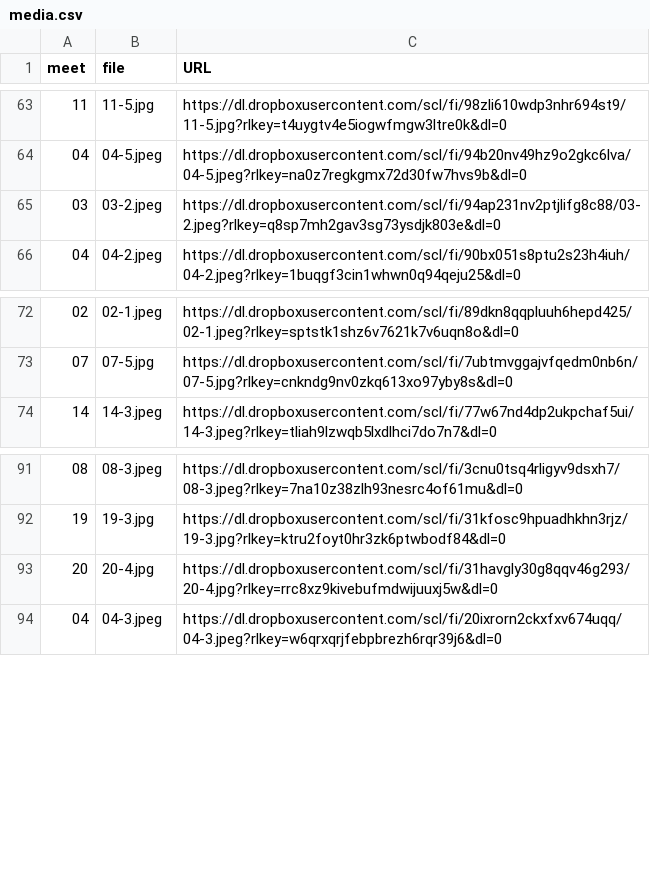
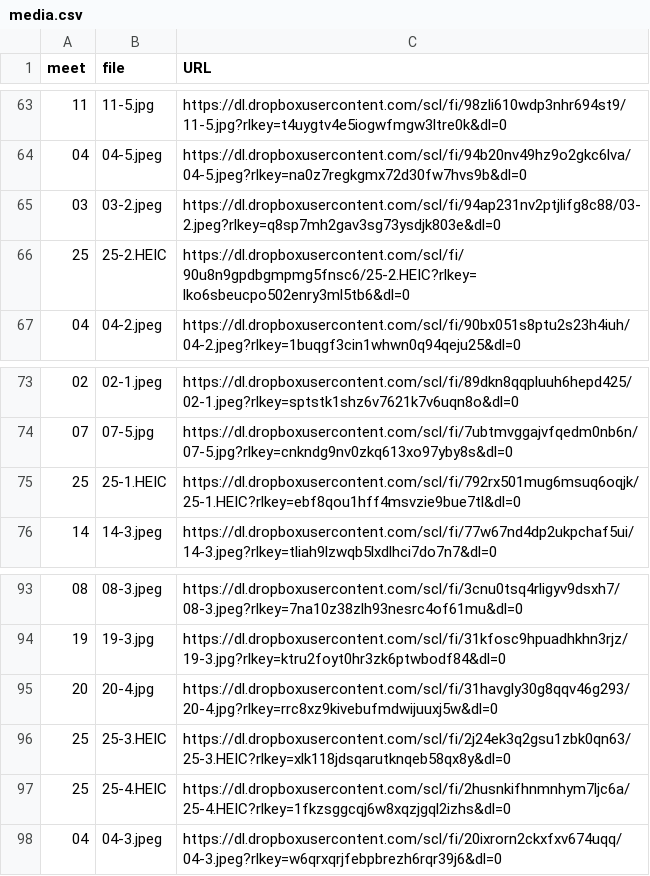
Before and after one commit to dhhepting/dhhepting.github.io, a CSV file: _data/teaching/CS-315_733/202530/media.csv, drawn as a sheet; only a part is shown, gaps mark what is left out.

```diff
--- a/_data/teaching/CS-315_733/202530/media.csv
+++ b/_data/teaching/CS-315_733/202530/media.csv
@@ -65,2 +65,3 @@ meet,file,URL
 03,03-2.jpeg,https://dl.dropboxusercontent.com/scl/fi/94ap231nv2ptjlifg8c88/03-2.jpeg?rlkey=q8sp7mh2gav3sg73ysdjk803e&dl=0
+25,25-2.HEIC,https://dl.dropboxusercontent.com/scl/fi/90u8n9gpdbgmpmg5fnsc6/25-2.HEIC?rlkey=lko6sbeucpo502enry3ml5tb6&dl=0
 04,04-2.jpeg,https://dl.dropboxusercontent.com/scl/fi/90bx051s8ptu2s23h4iuh/04-2.jpeg?rlkey=1buqgf3cin1whwn0q94qeju25&dl=0
@@ -73,2 +74,3 @@ meet,file,URL
 07,07-5.jpg,https://dl.dropboxusercontent.com/scl/fi/7ubtmvggajvfqedm0nb6n/07-5.jpg?rlkey=cnkndg9nv0zkq613xo97yby8s&dl=0
+25,25-1.HEIC,https://dl.dropboxusercontent.com/scl/fi/792rx501mug6msuq6oqjk/25-1.HEIC?rlkey=ebf8qou1hff4msvzie9bue7tl&dl=0
 14,14-3.jpeg,https://dl.dropboxusercontent.com/scl/fi/77w67nd4dp2ukpchaf5ui/14-3.jpeg?rlkey=tliah9lzwqb5lxdlhci7do7n7&dl=0
@@ -93,2 +95,4 @@ meet,file,URL
 20,20-4.jpg,https://dl.dropboxusercontent.com/scl/fi/31havgly30g8qqv46g293/20-4.jpg?rlkey=rrc8xz9kivebufmdwijuuxj5w&dl=0
+25,25-3.HEIC,https://dl.dropboxusercontent.com/scl/fi/2j24ek3q2gsu1zbk0qn63/25-3.HEIC?rlkey=xlk118jdsqarutknqeb58qx8y&dl=0
+25,25-4.HEIC,https://dl.dropboxusercontent.com/scl/fi/2husnkifhnmnhym7ljc6a/25-4.HEIC?rlkey=1fkzsggcqj6w8xqzjgql2izhs&dl=0
 04,04-3.jpeg,https://dl.dropboxusercontent.com/scl/fi/20ixrorn2ckxfxv674uqq/04-3.jpeg?rlkey=w6qrxqrjfebpbrezh6rqr39j6&dl=0
```
Also changed, not shown: 39 other files.
